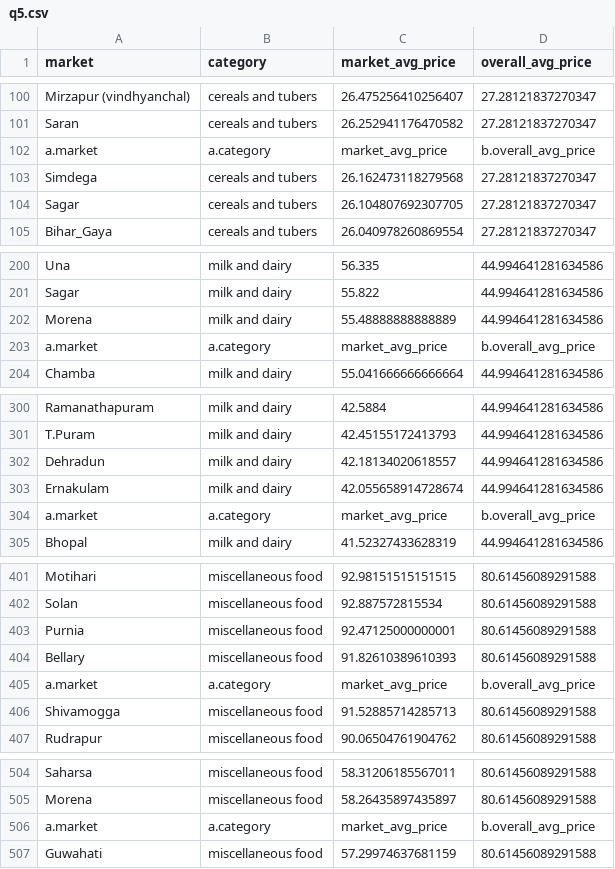
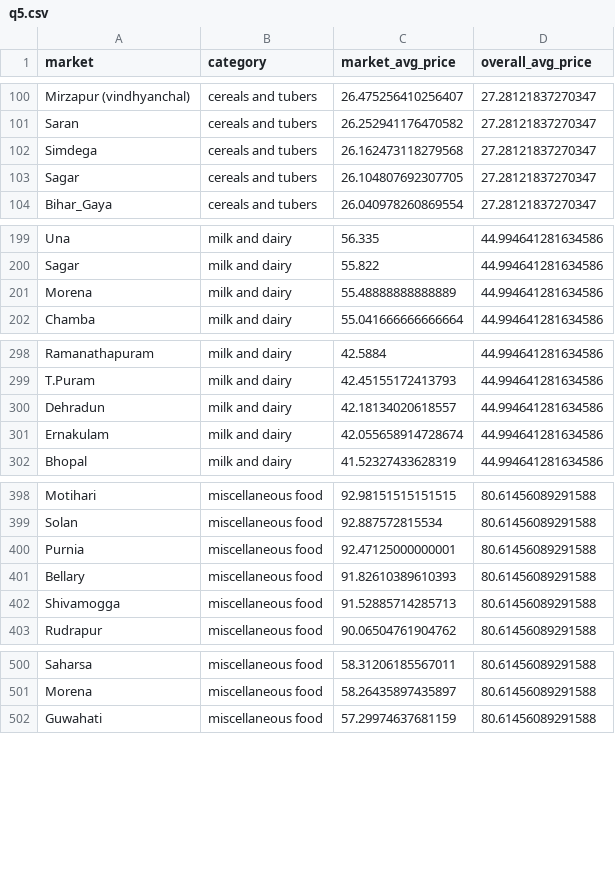
Before and after one commit to git4additi/Indian-food-prices, a CSV file: outputs/q5.csv, drawn as a sheet; only a part is shown, gaps mark what is left out; the diff covers the shown part only; the diff names each change by its address in the sheet, - before the commit and + after, or states it on an @@ line.

```diff
--- a/outputs/q5.csv
+++ b/outputs/q5.csv
-row 102: a.market | a.category | market_avg_price | b.overall_avg_price
-row 203: a.market | a.category | market_avg_price | b.overall_avg_price
-row 304: a.market | a.category | market_avg_price | b.overall_avg_price
-row 405: a.market | a.category | market_avg_price | b.overall_avg_price
-row 506: a.market | a.category | market_avg_price | b.overall_avg_price
```
Also changed, not shown: 5 removed rows elsewhere in this file, outputs/q1.csv, outputs/q10.csv, 3 other files.
